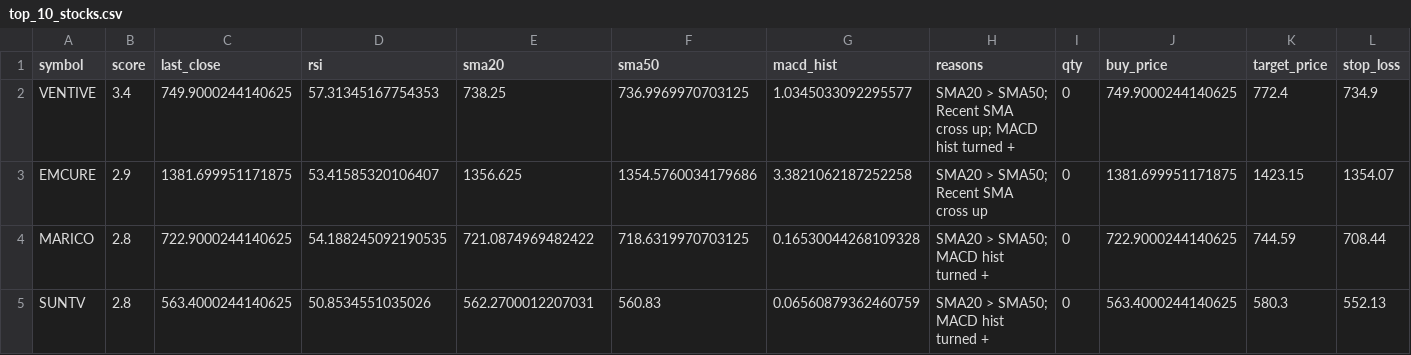
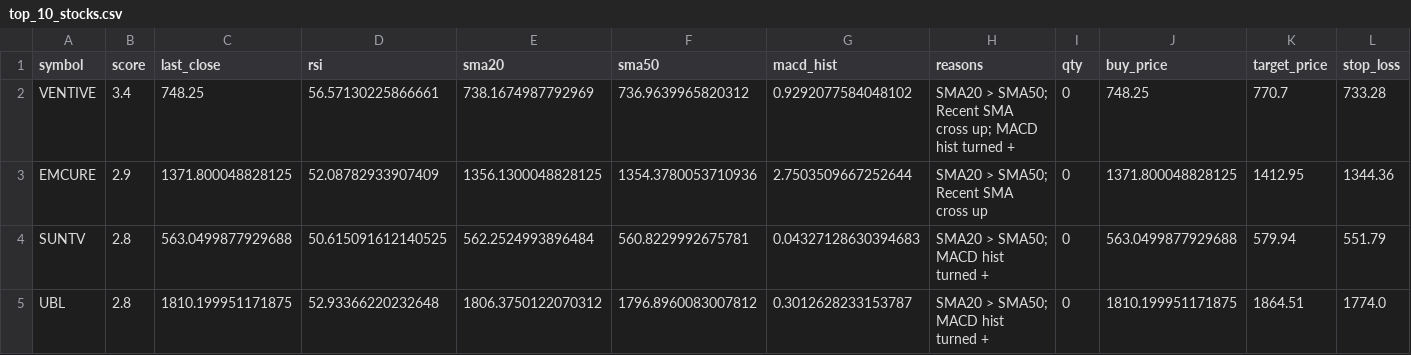
Before and after one commit to manjunathashtagi/swing-trading-scanner, a CSV file: top_10_stocks.csv, drawn as a sheet; only a part is shown; the diff covers the shown part only.

```diff
--- a/top_10_stocks.csv
+++ b/top_10_stocks.csv
@@ -1,5 +1,5 @@
 symbol,score,last_close,rsi,sma20,sma50,macd_hist,reasons,qty,buy_price,target_price,stop_loss
-VENTIVE,3.4,749.9000244140625,57.31345167754353,738.25,736.9969970703125,1.0345033092295577,SMA20 > SMA50; Recent SMA cross up; MACD hist turned +,0,749.9000244140625,772.4,734.9
-EMCURE,2.9,1381.699951171875,53.41585320106407,1356.625,1354.5760034179686,3.3821062187252258,SMA20 > SMA50; Recent SMA cross up,0,1381.699951171875,1423.15,1354.07
-MARICO,2.8,722.9000244140625,54.188245092190535,721.0874969482422,718.6319970703125,0.16530044268109328,SMA20 > SMA50; MACD hist turned +,0,722.9000244140625,744.59,708.44
-SUNTV,2.8,563.4000244140625,50.8534551035026,562.2700012207031,560.83,0.06560879362460759,SMA20 > SMA50; MACD hist turned +,0,563.4000244140625,580.3,552.13
+VENTIVE,3.4,748.25,56.57130225866661,738.1674987792969,736.9639965820312,0.9292077584048102,SMA20 > SMA50; Recent SMA cross up; MACD hist turned +,0,748.25,770.7,733.28
+EMCURE,2.9,1371.800048828125,52.08782933907409,1356.1300048828125,1354.3780053710936,2.7503509667252644,SMA20 > SMA50; Recent SMA cross up,0,1371.800048828125,1412.95,1344.36
+SUNTV,2.8,563.0499877929688,50.615091612140525,562.2524993896484,560.8229992675781,0.04327128630394683,SMA20 > SMA50; MACD hist turned +,0,563.0499877929688,579.94,551.79
+UBL,2.8,1810.199951171875,52.93366220232648,1806.3750122070312,1796.8960083007812,0.3012628233153787,SMA20 > SMA50; MACD hist turned +,0,1810.199951171875,1864.51,1774.0
```
Also changed, not shown: 5 added rows, 5 removed rows and 8 edited cells elsewhere in this file.
